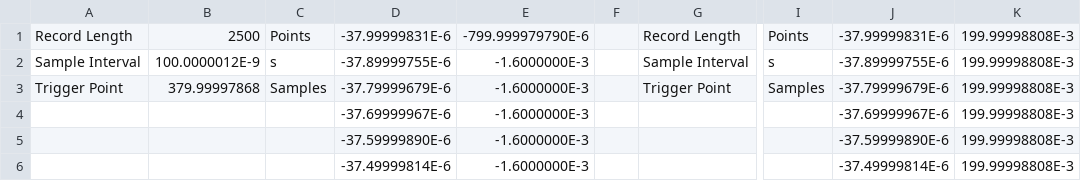
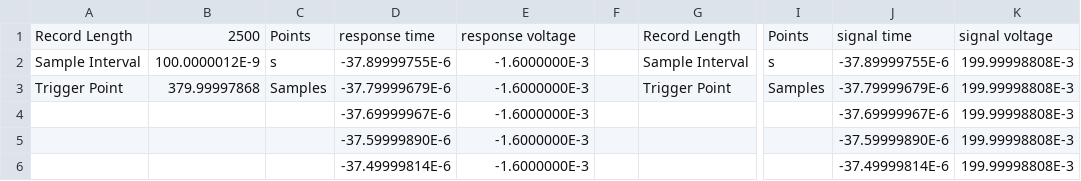
Before and after one commit to headunderheels/PHYS-461, a CSV file: 2-temperature_flourescence/data/-10C/-10.1C (2).csv, drawn as a sheet; only a part is shown, gaps mark what is left out; the diff names each change by its address in the sheet, - before the commit and + after, or states it on an @@ line.

Commit message:
reformatted data

```diff
--- a/2-temperature_flourescence/data/-10C/-10.1C (2).csv
+++ b/2-temperature_flourescence/data/-10C/-10.1C (2).csv
-D1: -37.99999831E-6
+D1: response time
-E1: -799.999979790E-6
+E1: response voltage
-J1: -37.99999831E-6
+J1: signal time
-K1: 199.99998808E-3
+K1: signal voltage
```
Also changed, not shown: 2-temperature_flourescence/data/30C/30.0C.csv, 2-temperature_flourescence/data/30C/30.1C.csv, 36 other files.
